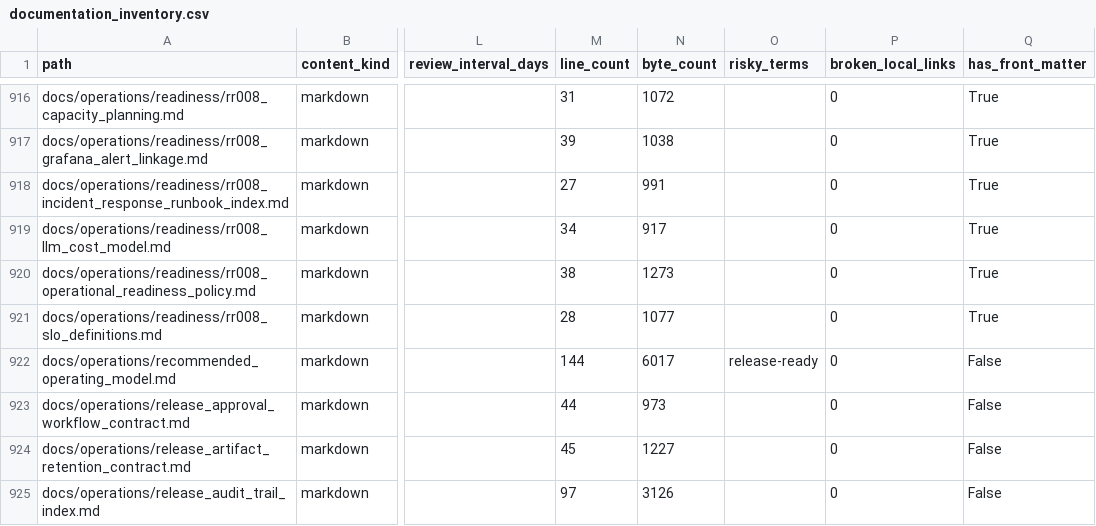
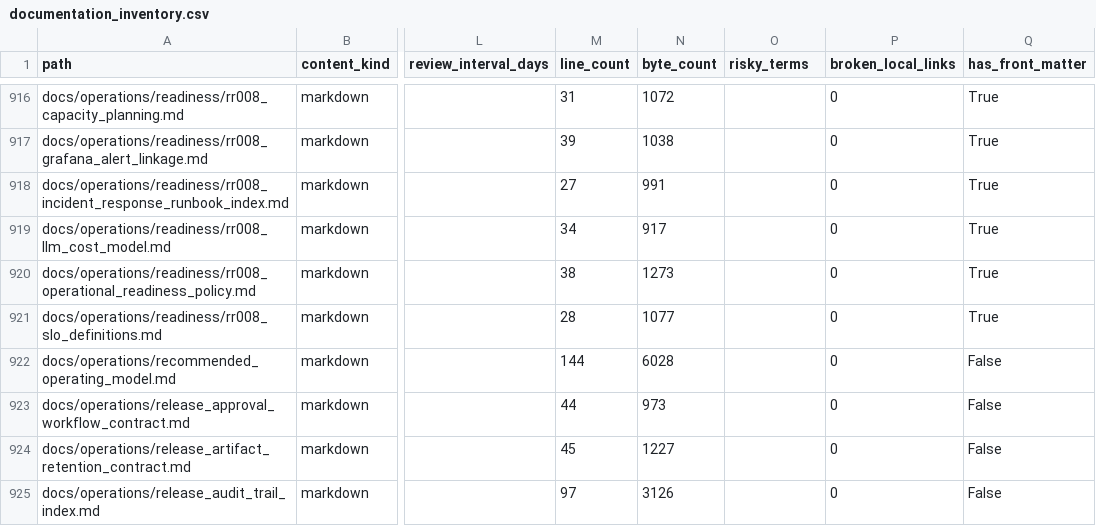
Before and after one commit to NkgoloL/Eduboost-V2, a CSV file: docs/generated/documentation_inventory.csv, drawn as a sheet; only a part is shown, gaps mark what is left out; the diff covers the shown part only; the diff names each change by its address in the sheet, - before the commit and + after, or states it on an @@ line.

```diff
--- a/docs/generated/documentation_inventory.csv
+++ b/docs/generated/documentation_inventory.csv
-N922 (byte_count): 6017
+N922 (byte_count): 6028
-O922 (risky_terms): release-ready
+O922 (risky_terms): (empty)
```
Also changed, not shown: 98 edited cells elsewhere in this file, docs/generated/documentation_findings.csv, 51 other files.
